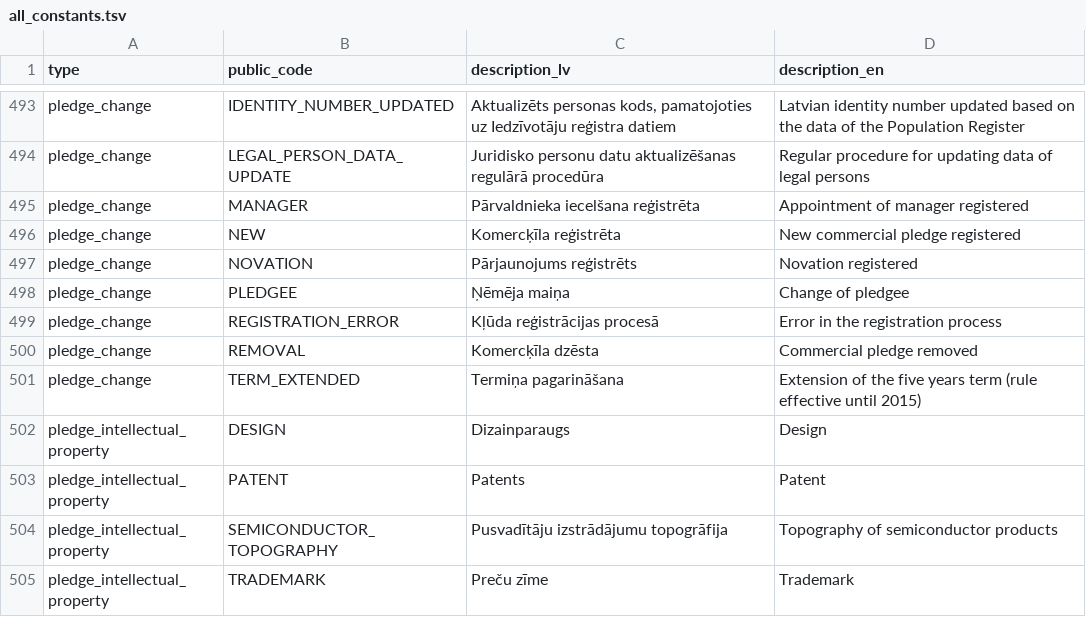
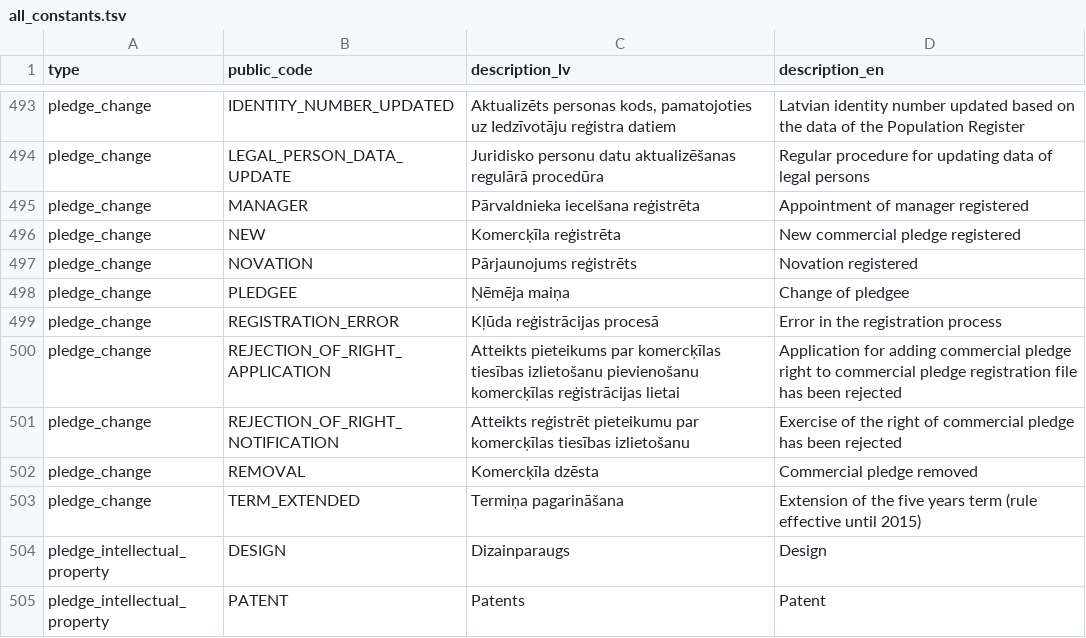
Before and after one commit to enterprise-register-lv/api-enumerations, a TSV file: all_constants.tsv, drawn as a sheet; only a part is shown, gaps mark what is left out; the shorter side is filled out with more unchanged rows; the diff names each change by its address in the sheet, - before the commit and + after, or states it on an @@ line.

```diff
--- a/all_constants.tsv
+++ b/all_constants.tsv
+row 500: pledge_change | REJECTION_OF_RIGHT_APPLICATION | Atteikts pieteikums par komercķīlas tiesības izlietošanu pievienošanu komercķīlas reģistrācijas lietai | Application for adding commercial pledge right to commercial pledge registration file has been rejected
+row 501: pledge_change | REJECTION_OF_RIGHT_NOTIFICATION | Atteikts reģistrēt pieteikumu par komercķīlas tiesības izlietošanu | Exercise of the right of commercial pledge has been rejected
```
Also changed, not shown: 2 other files.
